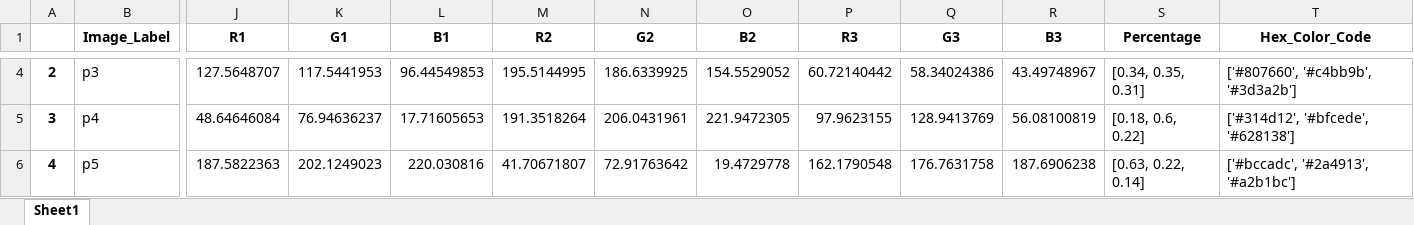
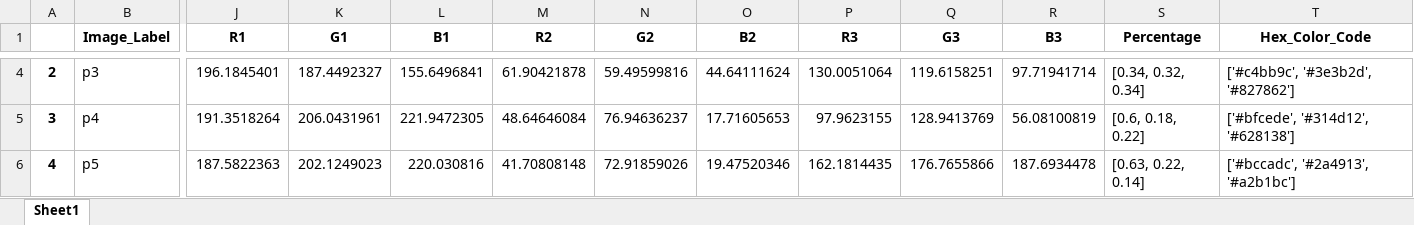
Before and after one commit to JiayueLin-CS/Quest_Project_2022, an Excel workbook: iNatStruct.xlsx, sheet Sheet1, drawn as a sheet; only a part is shown, gaps mark what is left out; values as stored, in another font and other column widths than the file's, no borders; the diff covers the shown part only; the diff names each change by its address in the sheet, - before the commit and + after, or states it on an @@ line.

```diff
--- a/iNatStruct.xlsx (sheet Sheet1)
+++ b/iNatStruct.xlsx (sheet Sheet1)
-J4 (R1): 127.5648707
+J4 (R1): 196.1845401
-K4 (G1): 117.5441953
+K4 (G1): 187.4492327
-L4 (B1): 96.44549853
+L4 (B1): 155.6496841
-M4 (R2): 195.5144995
+M4 (R2): 61.90421878
-N4 (G2): 186.6339925
+N4 (G2): 59.49599816
-O4 (B2): 154.5529052
+O4 (B2): 44.64111624
-P4 (R3): 60.72140442
+P4 (R3): 130.0051064
-Q4 (G3): 58.34024386
+Q4 (G3): 119.6158251
-R4 (B3): 43.49748967
+R4 (B3): 97.71941714
-S4 (Percentage): [0.34, 0.35, 0.31]
+S4 (Percentage): [0.34, 0.32, 0.34]
-T4 (Hex_Color_Code): ['#807660', '#c4bb9b', '#3d3a2b']
+T4 (Hex_Color_Code): ['#c4bb9c', '#3e3b2d', '#827862']
-J5 (R1): 48.64646084
+J5 (R1): 191.3518264
-K5 (G1): 76.94636237
+K5 (G1): 206.0431961
-L5 (B1): 17.71605653
+L5 (B1): 221.9472305
-M5 (R2): 191.3518264
+M5 (R2): 48.64646084
-N5 (G2): 206.0431961
+N5 (G2): 76.94636237
-O5 (B2): 221.9472305
+O5 (B2): 17.71605653
-S5 (Percentage): [0.18, 0.6, 0.22]
+S5 (Percentage): [0.6, 0.18, 0.22]
-T5 (Hex_Color_Code): ['#314d12', '#bfcede', '#628138']
+T5 (Hex_Color_Code): ['#bfcede', '#314d12', '#628138']
-M6 (R2): 41.70671807
+M6 (R2): 41.70808148
-N6 (G2): 72.91763642
+N6 (G2): 72.91859026
-O6 (B2): 19.4729778
+O6 (B2): 19.47520346
-P6 (R3): 162.1790548
+P6 (R3): 162.1814435
-Q6 (G3): 176.7631758
+Q6 (G3): 176.7655866
-R6 (B3): 187.6906238
+R6 (B3): 187.6934478
```
Also changed, not shown: 66 edited cells elsewhere in this sheet, 3 other files.
